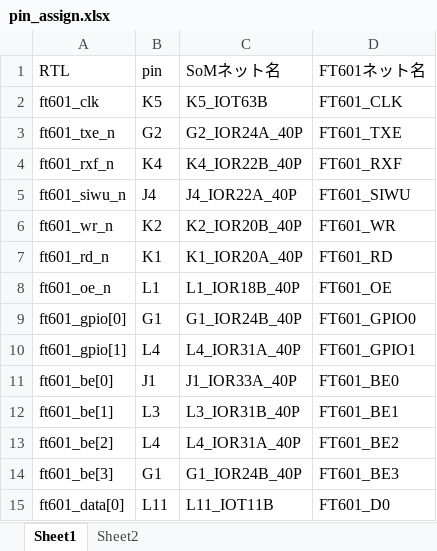
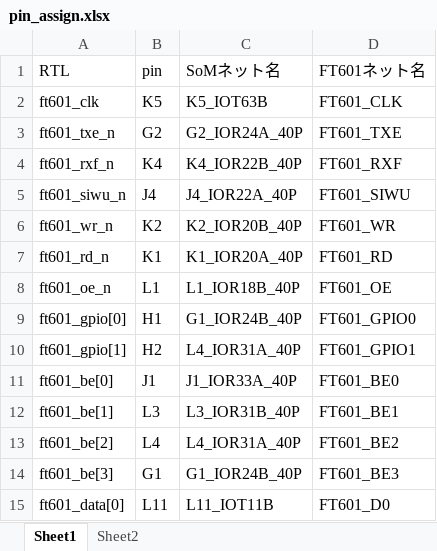
Before and after one commit to ryuz/rtcl-tp25k-usb3-pcb, an Excel workbook: doc/pin_assign.xlsx, sheet Sheet1, drawn as a sheet; only a part is shown; values as stored, in another font and other column widths than the file's, no borders; the diff names each change by its address in the sheet, - before the commit and + after, or states it on an @@ line.

```diff
--- a/doc/pin_assign.xlsx (sheet Sheet1)
+++ b/doc/pin_assign.xlsx (sheet Sheet1)
-B9 (pin): G1
+B9 (pin): H1
-B10 (pin): L4
+B10 (pin): H2
```
Also changed, not shown: sheet Sheet2, formulas that keep their value, 6 other files.
